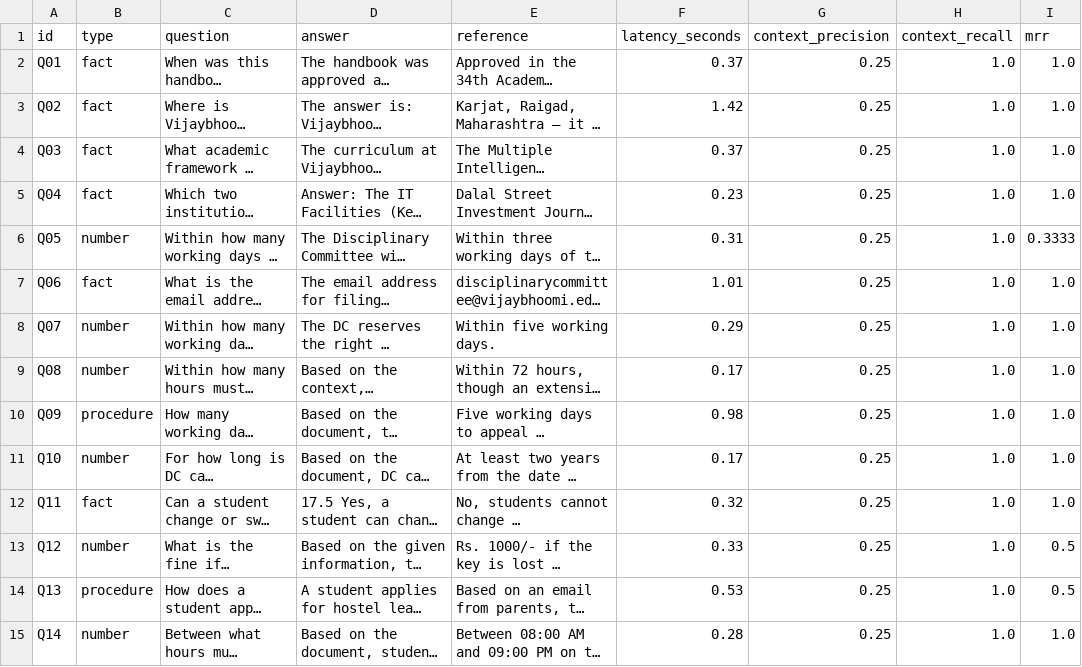
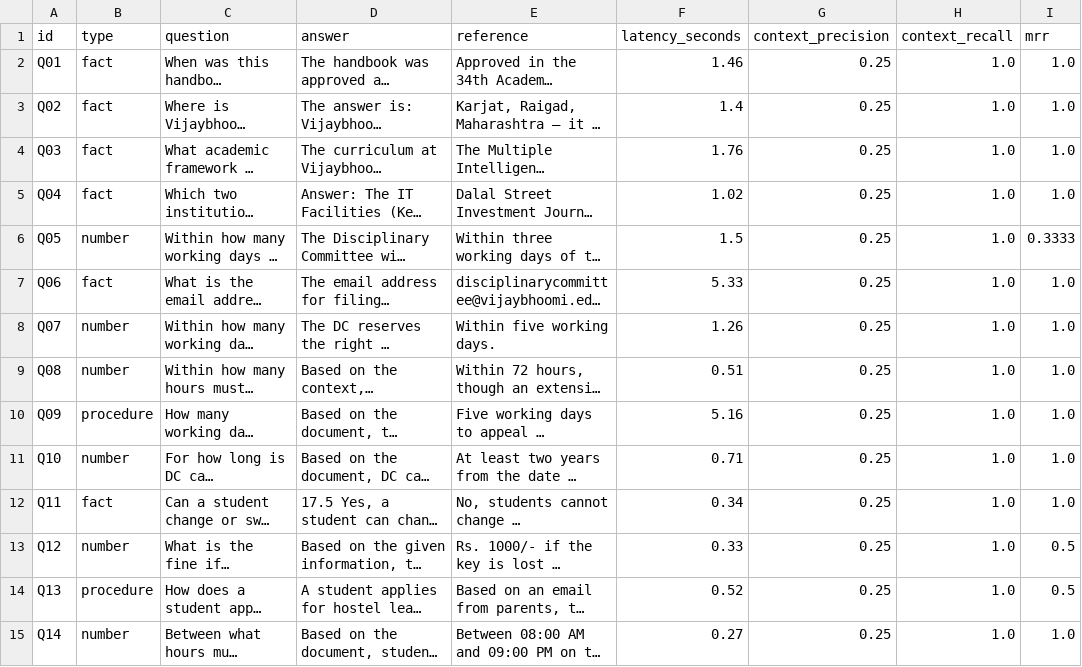
Before and after one commit to PreeyasTumulu/GenAI_RAG_StudentHandbook, a CSV file: results/smollm_evaluation.csv, drawn as a sheet; only a part is shown; long unchanged cells end in …; the diff covers the shown part only; the diff names each change by its address in the sheet, - before the commit and + after, or states it on an @@ line.

```diff
--- a/results/smollm_evaluation.csv
+++ b/results/smollm_evaluation.csv
-F2 (latency_seconds): 0.37
+F2 (latency_seconds): 1.46
-F3 (latency_seconds): 1.42
+F3 (latency_seconds): 1.4
-F4 (latency_seconds): 0.37
+F4 (latency_seconds): 1.76
-F5 (latency_seconds): 0.23
+F5 (latency_seconds): 1.02
-F6 (latency_seconds): 0.31
+F6 (latency_seconds): 1.5
-F7 (latency_seconds): 1.01
+F7 (latency_seconds): 5.33
-F8 (latency_seconds): 0.29
+F8 (latency_seconds): 1.26
-F9 (latency_seconds): 0.17
+F9 (latency_seconds): 0.51
-F10 (latency_seconds): 0.98
+F10 (latency_seconds): 5.16
-F11 (latency_seconds): 0.17
+F11 (latency_seconds): 0.71
-F12 (latency_seconds): 0.32
+F12 (latency_seconds): 0.34
-F14 (latency_seconds): 0.53
+F14 (latency_seconds): 0.52
-F15 (latency_seconds): 0.28
+F15 (latency_seconds): 0.27
```
Also changed, not shown: 14 edited cells elsewhere in this file, results/llama_evaluation.csv, 6 other files.
